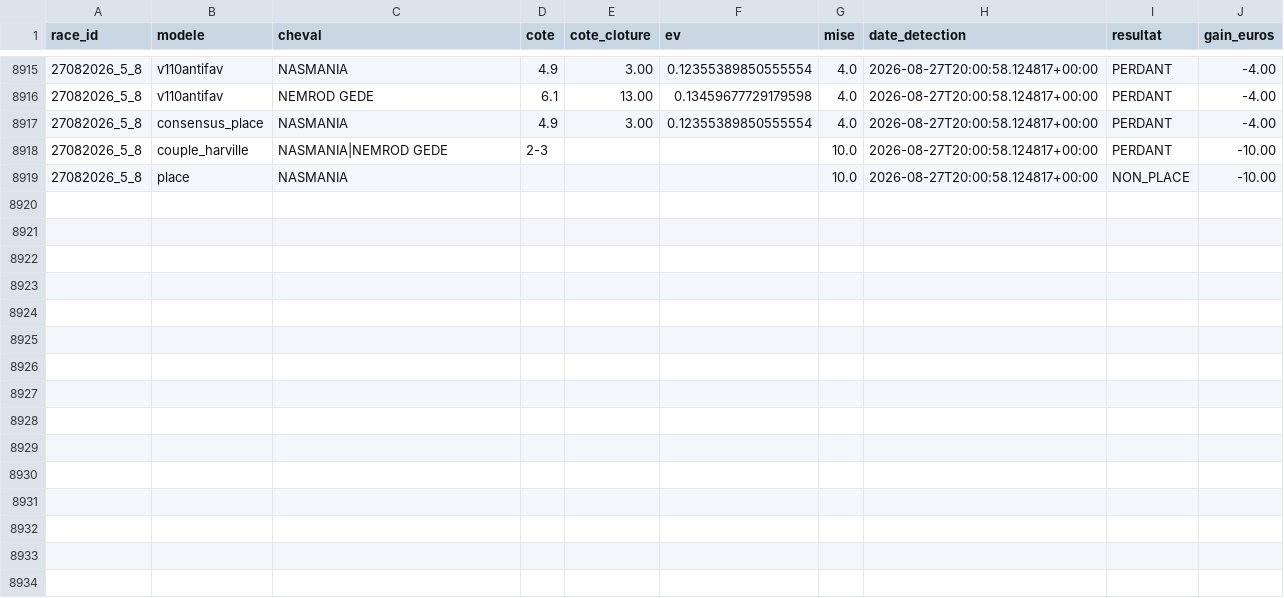
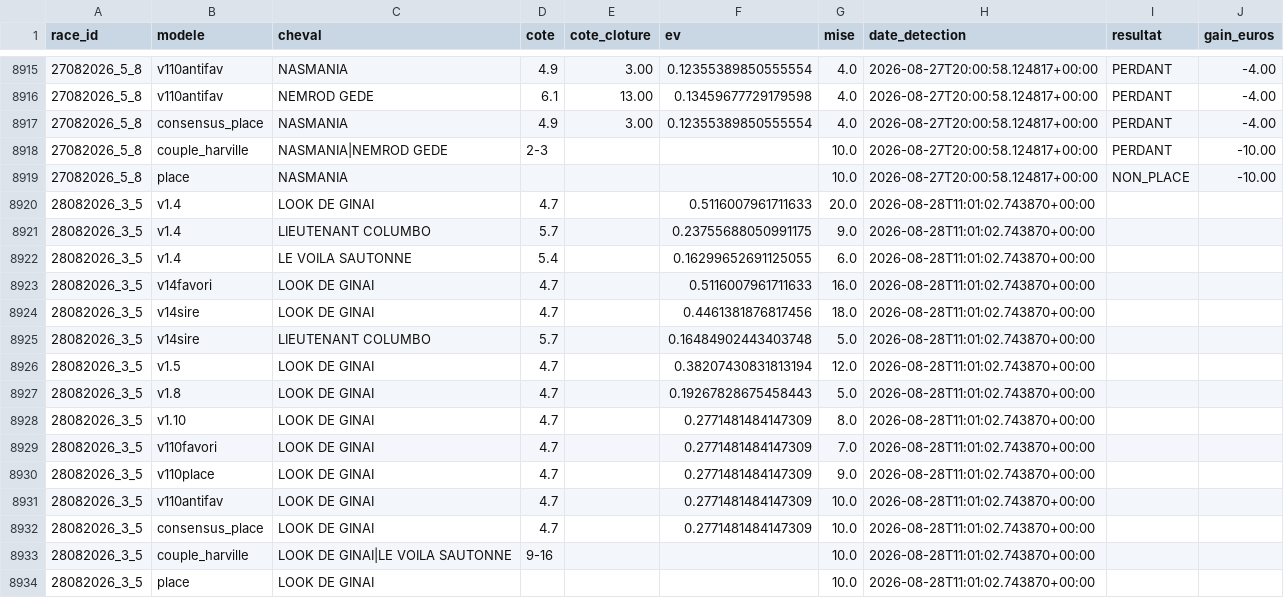
Before and after one commit to Falcon78ux/pmu-paper-trading, a CSV file: paris_virtuels.csv, drawn as a sheet; only a part is shown, gaps mark what is left out; the diff names each change by its address in the sheet, - before the commit and + after, or states it on an @@ line.

```diff
--- a/paris_virtuels.csv
+++ b/paris_virtuels.csv
+row 8920: 28082026_3_5 | v1.4 | LOOK DE GINAI | 4.7 |  | 0.5116007961711633 | 20.0 | 2026-08-28T11:01:02.743870+00:00
+row 8921: 28082026_3_5 | v1.4 | LIEUTENANT COLUMBO | 5.7 |  | 0.23755688050991175 | 9.0 | 2026-08-28T11:01:02.743870+00:00
+row 8922: 28082026_3_5 | v1.4 | LE VOILA SAUTONNE | 5.4 |  | 0.16299652691125055 | 6.0 | 2026-08-28T11:01:02.743870+00:00
+row 8923: 28082026_3_5 | v14favori | LOOK DE GINAI | 4.7 |  | 0.5116007961711633 | 16.0 | 2026-08-28T11:01:02.743870+00:00
+row 8924: 28082026_3_5 | v14sire | LOOK DE GINAI | 4.7 |  | 0.4461381876817456 | 18.0 | 2026-08-28T11:01:02.743870+00:00
+row 8925: 28082026_3_5 | v14sire | LIEUTENANT COLUMBO | 5.7 |  | 0.16484902443403748 | 5.0 | 2026-08-28T11:01:02.743870+00:00
+row 8926: 28082026_3_5 | v1.5 | LOOK DE GINAI | 4.7 |  | 0.38207430831813194 | 12.0 | 2026-08-28T11:01:02.743870+00:00
+row 8927: 28082026_3_5 | v1.8 | LOOK DE GINAI | 4.7 |  | 0.19267828675458443 | 5.0 | 2026-08-28T11:01:02.743870+00:00
+row 8928: 28082026_3_5 | v1.10 | LOOK DE GINAI | 4.7 |  | 0.2771481484147309 | 8.0 | 2026-08-28T11:01:02.743870+00:00
+row 8929: 28082026_3_5 | v110favori | LOOK DE GINAI | 4.7 |  | 0.2771481484147309 | 7.0 | 2026-08-28T11:01:02.743870+00:00
+row 8930: 28082026_3_5 | v110place | LOOK DE GINAI | 4.7 |  | 0.2771481484147309 | 9.0 | 2026-08-28T11:01:02.743870+00:00
+row 8931: 28082026_3_5 | v110antifav | LOOK DE GINAI | 4.7 |  | 0.2771481484147309 | 10.0 | 2026-08-28T11:01:02.743870+00:00
+row 8932: 28082026_3_5 | consensus_place | LOOK DE GINAI | 4.7 |  | 0.2771481484147309 | 10.0 | 2026-08-28T11:01:02.743870+00:00
+row 8933: 28082026_3_5 | couple_harville | LOOK DE GINAI|LE VOILA SAUTONNE | 9-16 |  |  | 10.0 | 2026-08-28T11:01:02.743870+00:00
+row 8934: 28082026_3_5 | place | LOOK DE GINAI |  |  |  | 10.0 | 2026-08-28T11:01:02.743870+00:00
```
Also changed, not shown: diagnostic_couverture.csv, 2 other files.
